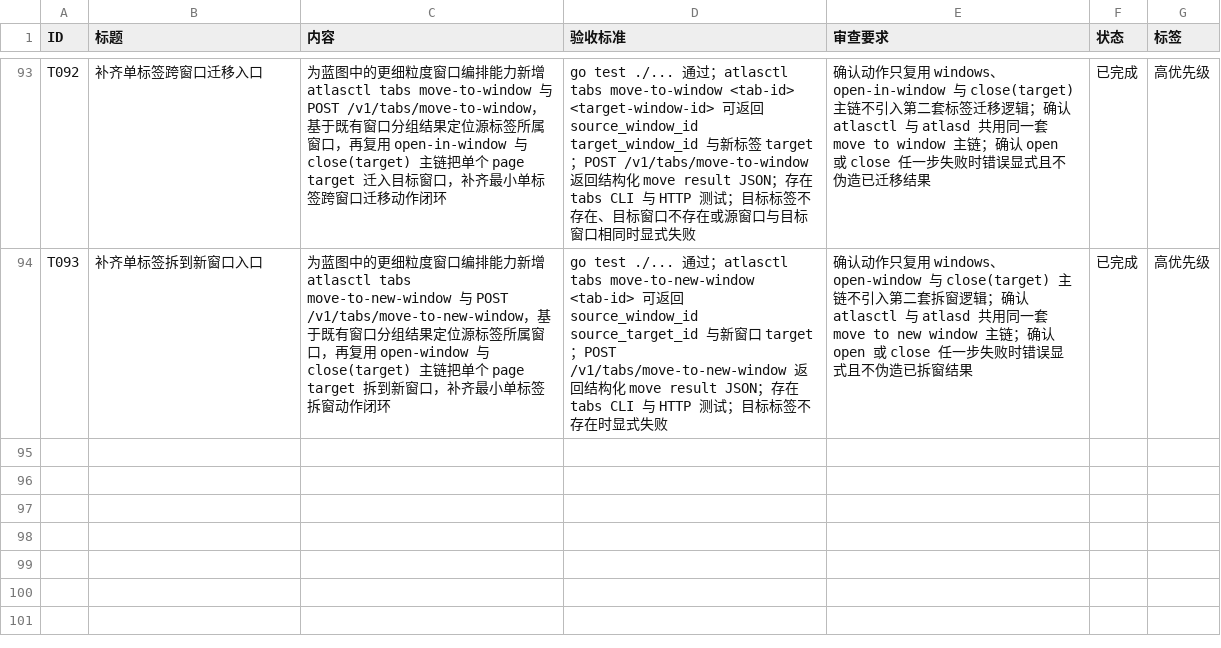
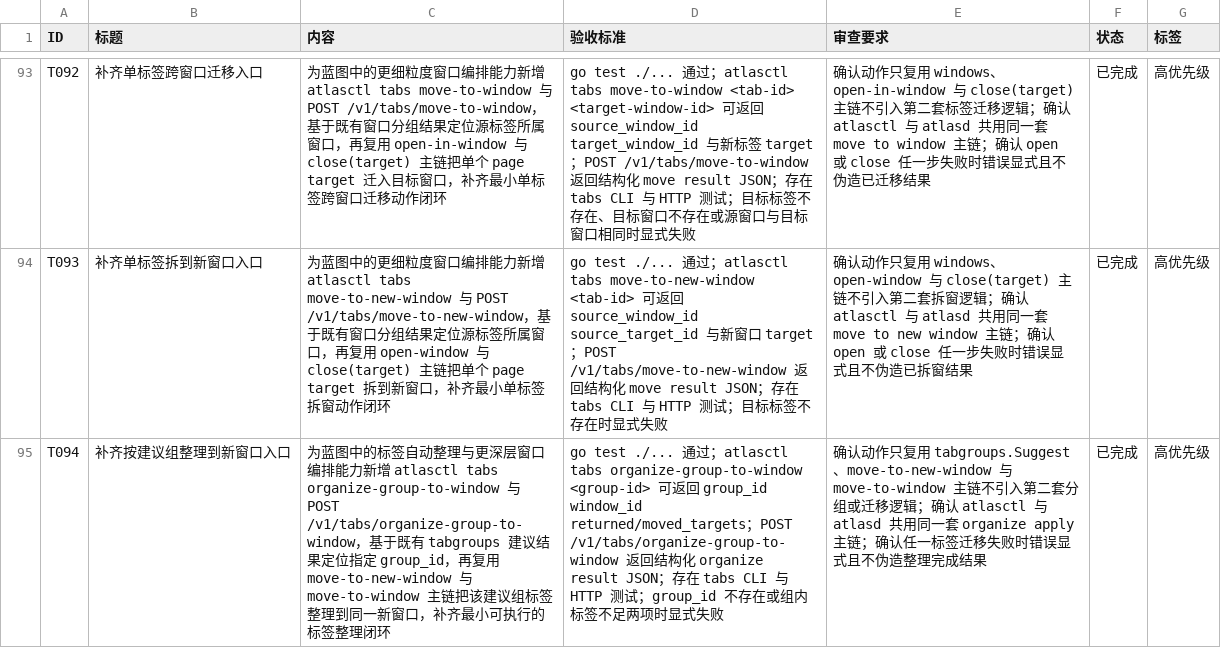
Before and after one commit to MisonL/AtlasX-Go, a CSV file: tasks.csv, drawn as a sheet; only a part is shown, gaps mark what is left out; the diff names each change by its address in the sheet, - before the commit and + after, or states it on an @@ line.

Commit message:
Add tab organize-group-to-window entrypoints

```diff
--- a/tasks.csv
+++ b/tasks.csv
+row 95: T094 | 补齐按建议组整理到新窗口入口 | 为蓝图中的标签自动整理与更深层窗口编排能力新增 atlasctl tabs organize-group-to-window 与 POST /v1/tabs/organize-group-to-window，基于既有 tabgroups 建议结果定位指定 group_id，再复用 move-to-new-window 与 move-to-window 主链把该建议组标签整理到同一新窗口，补齐最小可执行的标签整理闭环 | go test ./... 通过；atlasctl tabs organize-group-to-window <group-id> 可返回 group_id window_id returned/moved_targets；POST /v1/tabs/organize-group-to-window 返回结构化 organize result JSON；存在 tabs CLI 与 HTTP 测试；group_id 不存在或组内标签不足两项时显式失败 | 确认动作只复用 tabgroups.Suggest、move-to-new-window 与 move-to-window 主链不引入第二套分组或迁移逻辑；确认 atlasctl 与 atlasd 共用同一套 organize apply 主链；确认任一标签迁移失败时错误显式且不伪造整理完成结果 | 已完成 | 高优先级
```
Also changed, not shown: 13 other files.
